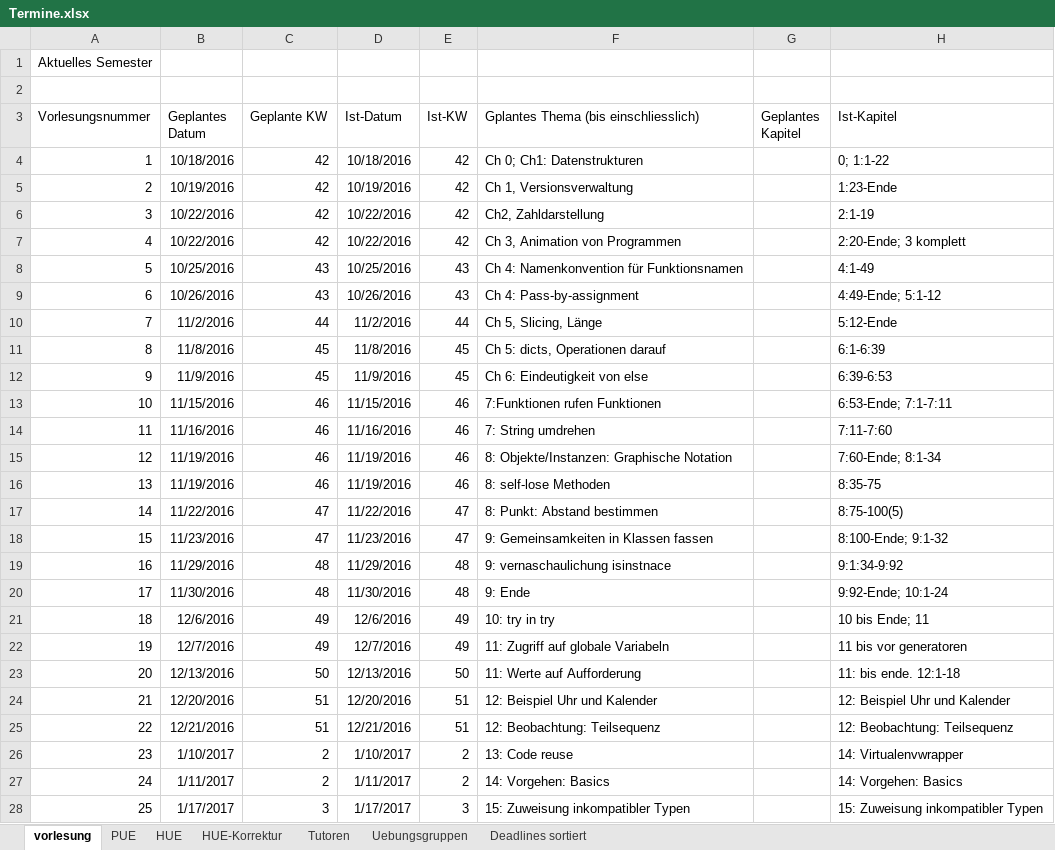
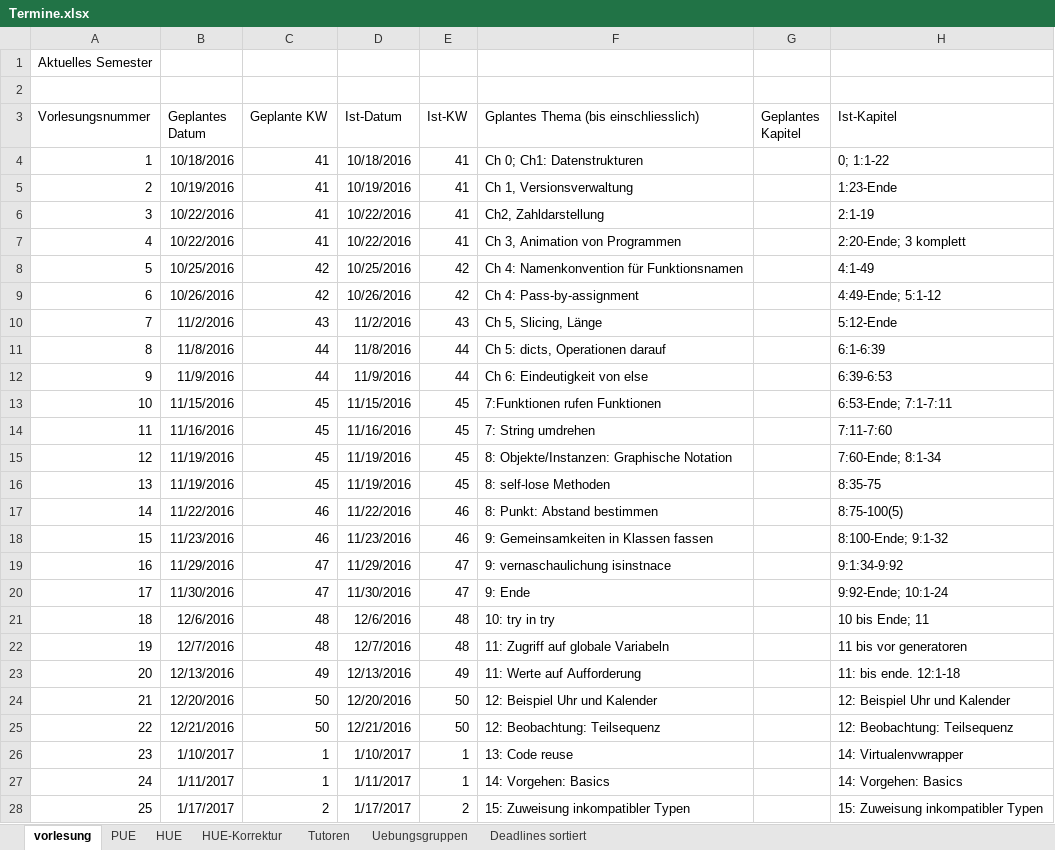
Before and after one commit to hkarl/gp1_upb, an Excel workbook: meetings/Termine.xlsx, sheet vorlesung, drawn as a sheet; only a part is shown; values as stored, in another font and other column widths than the file's, no borders; the diff covers the shown part only; the diff names each change by its address in the sheet, - before the commit and + after, or states it on an @@ line.

```diff
--- a/meetings/Termine.xlsx (sheet vorlesung)
+++ b/meetings/Termine.xlsx (sheet vorlesung)
-C4:C7 (Geplante KW): 42
+C4:C7 (Geplante KW): 41
-E4:E7 (Ist-KW): 42
+E4:E7 (Ist-KW): 41
-C8:C9 (Geplante KW): 43
+C8:C9 (Geplante KW): 42
-E8:E9 (Ist-KW): 43
+E8:E9 (Ist-KW): 42
-C10 (Geplante KW): 44
+C10 (Geplante KW): 43
-E10 (Ist-KW): 44
+E10 (Ist-KW): 43
-C11:C12 (Geplante KW): 45
+C11:C12 (Geplante KW): 44
-E11:E12 (Ist-KW): 45
+E11:E12 (Ist-KW): 44
-C13:C16 (Geplante KW): 46
+C13:C16 (Geplante KW): 45
-E13:E16 (Ist-KW): 46
+E13:E16 (Ist-KW): 45
-C17:C18 (Geplante KW): 47
+C17:C18 (Geplante KW): 46
-E17:E18 (Ist-KW): 47
+E17:E18 (Ist-KW): 46
-C19:C20 (Geplante KW): 48
+C19:C20 (Geplante KW): 47
-E19:E20 (Ist-KW): 48
+E19:E20 (Ist-KW): 47
-C21:C22 (Geplante KW): 49
+C21:C22 (Geplante KW): 48
-E21:E22 (Ist-KW): 49
+E21:E22 (Ist-KW): 48
-C23 (Geplante KW): 50
+C23 (Geplante KW): 49
-E23 (Ist-KW): 50
+E23 (Ist-KW): 49
-C24:C25 (Geplante KW): 51
+C24:C25 (Geplante KW): 50
-E24:E25 (Ist-KW): 51
+E24:E25 (Ist-KW): 50
-C26:C27 (Geplante KW): 2
+C26:C27 (Geplante KW): 1
-E26:E27 (Ist-KW): 2
+E26:E27 (Ist-KW): 1
-C28 (Geplante KW): 3
+C28 (Geplante KW): 2
-E28 (Ist-KW): 3
+E28 (Ist-KW): 2
```
Also changed, not shown: 10 edited cells elsewhere in this sheet, sheet HUE, sheet PUE, sheet HUE-Korrektur, 1 other file.
